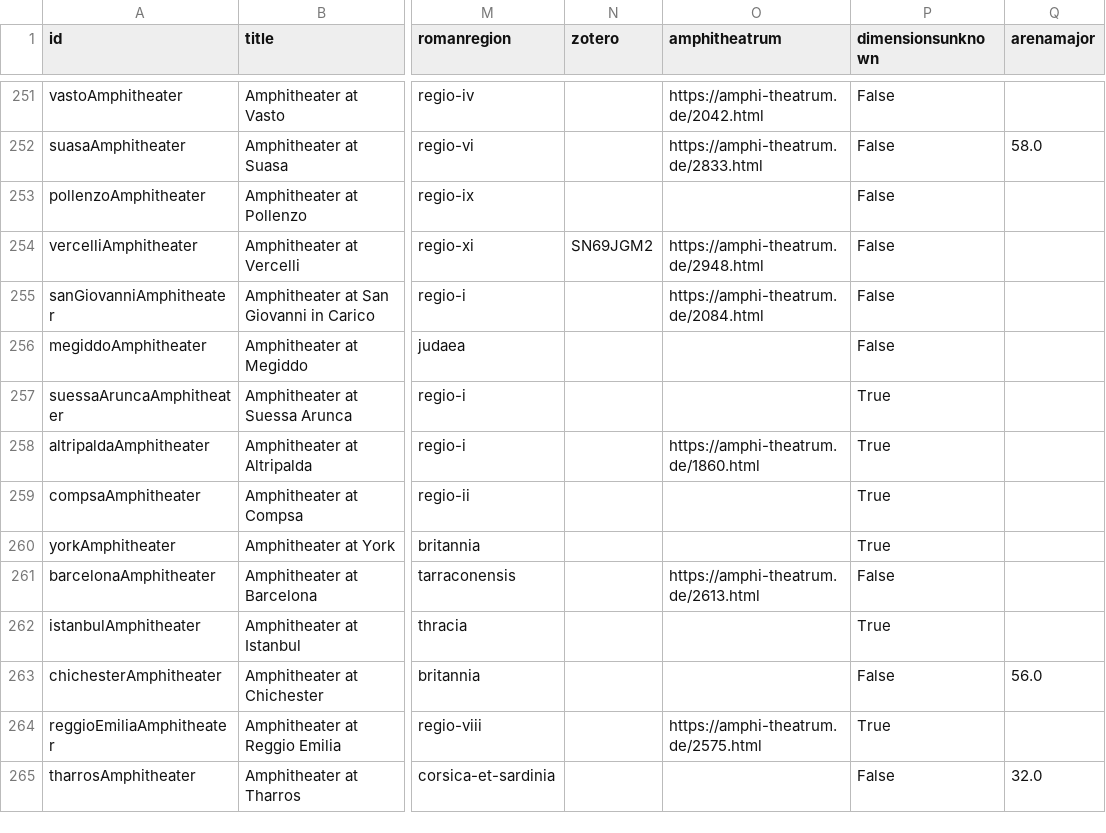
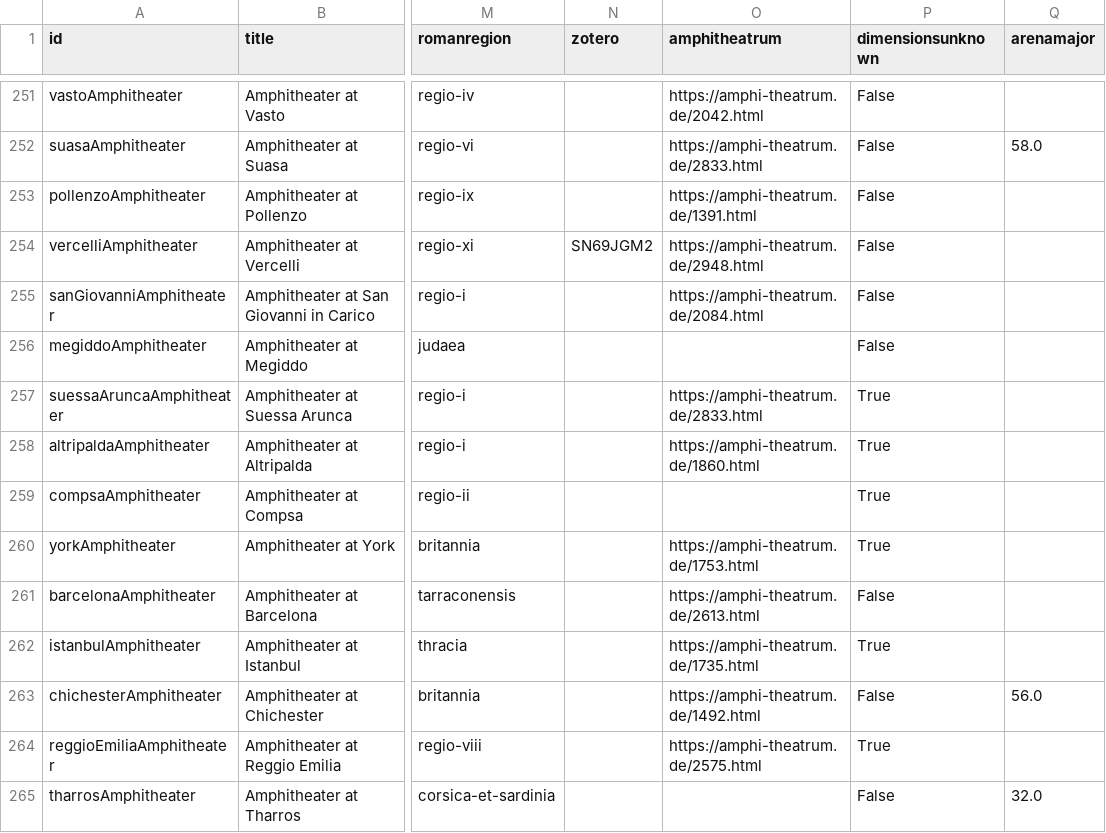
Before and after one commit to roman-amphitheaters/roman-amphitheaters, a CSV file: roman-amphitheaters.csv, drawn as a sheet; only a part is shown, gaps mark what is left out; the diff names each change by its address in the sheet, - before the commit and + after, or states it on an @@ line.

Commit message:
csv catchup

```diff
--- a/roman-amphitheaters.csv
+++ b/roman-amphitheaters.csv
-O253 (amphitheatrum): (empty)
+O253 (amphitheatrum): https://amphi-theatrum.de/1391.html
-O257 (amphitheatrum): (empty)
+O257 (amphitheatrum): https://amphi-theatrum.de/2833.html
-O260 (amphitheatrum): (empty)
+O260 (amphitheatrum): https://amphi-theatrum.de/1753.html
-O262 (amphitheatrum): (empty)
+O262 (amphitheatrum): https://amphi-theatrum.de/1735.html
-O263 (amphitheatrum): (empty)
+O263 (amphitheatrum): https://amphi-theatrum.de/1492.html
```
